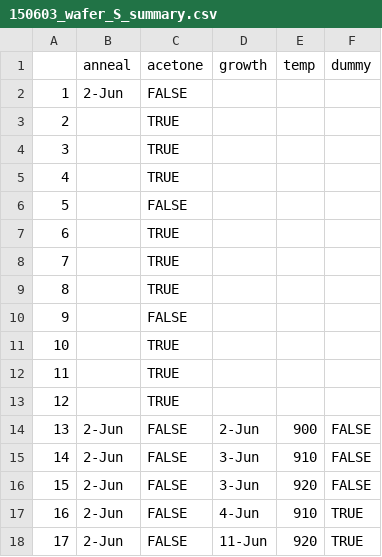
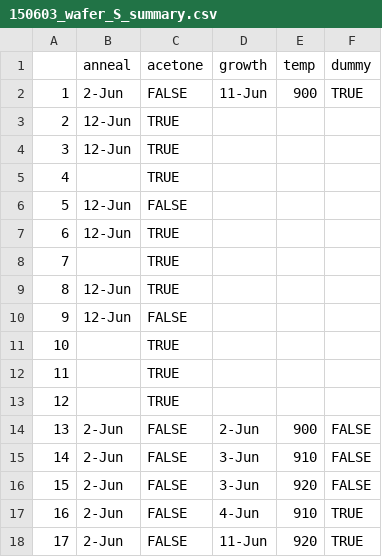
Before and after one commit to bhk37/CNT-Growths, a CSV file: data/150603_wafer_S_summary.csv, drawn as a sheet.

```diff
--- a/data/150603_wafer_S_summary.csv
+++ b/data/150603_wafer_S_summary.csv
@@ -1,11 +1,11 @@
 ,anneal,acetone,growth,temp,dummy
-1,2-Jun,FALSE,,,
-2,,TRUE,,,
-3,,TRUE,,,
+1,2-Jun,FALSE,11-Jun,900,TRUE
+2,12-Jun,TRUE,,,
+3,12-Jun,TRUE,,,
 4,,TRUE,,,
-5,,FALSE,,,
-6,,TRUE,,,
+5,12-Jun,FALSE,,,
+6,12-Jun,TRUE,,,
 7,,TRUE,,,
-8,,TRUE,,,
-9,,FALSE,,,
+8,12-Jun,TRUE,,,
+9,12-Jun,FALSE,,,
 10,,TRUE,,,
```
Also changed, not shown: 3 other files.
